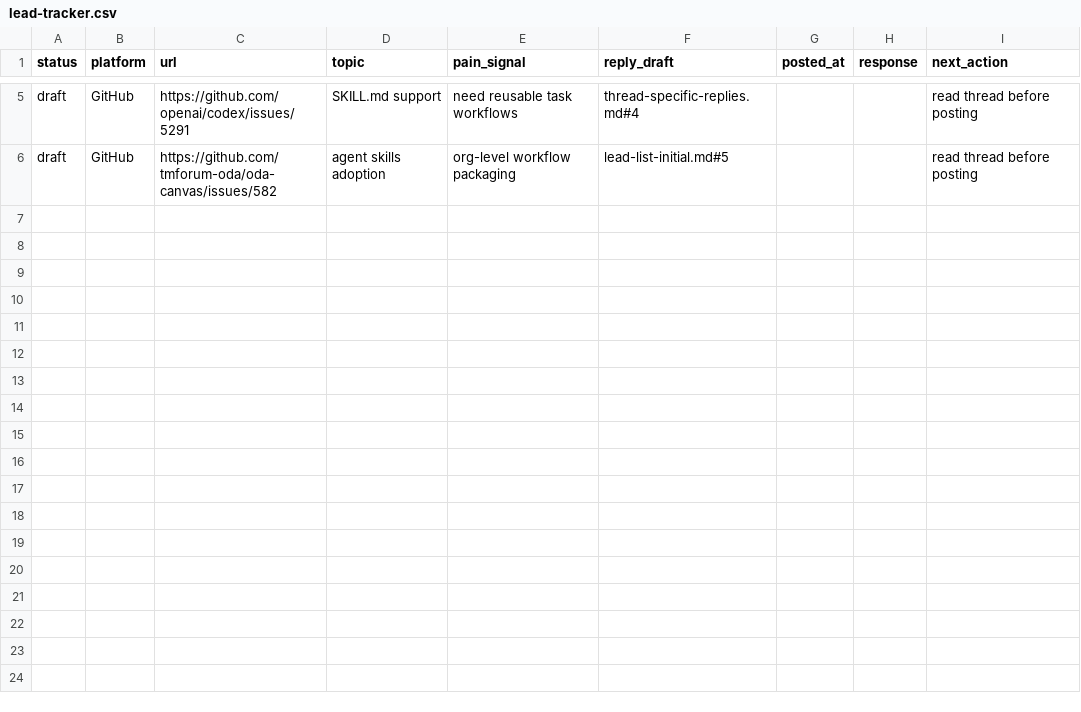
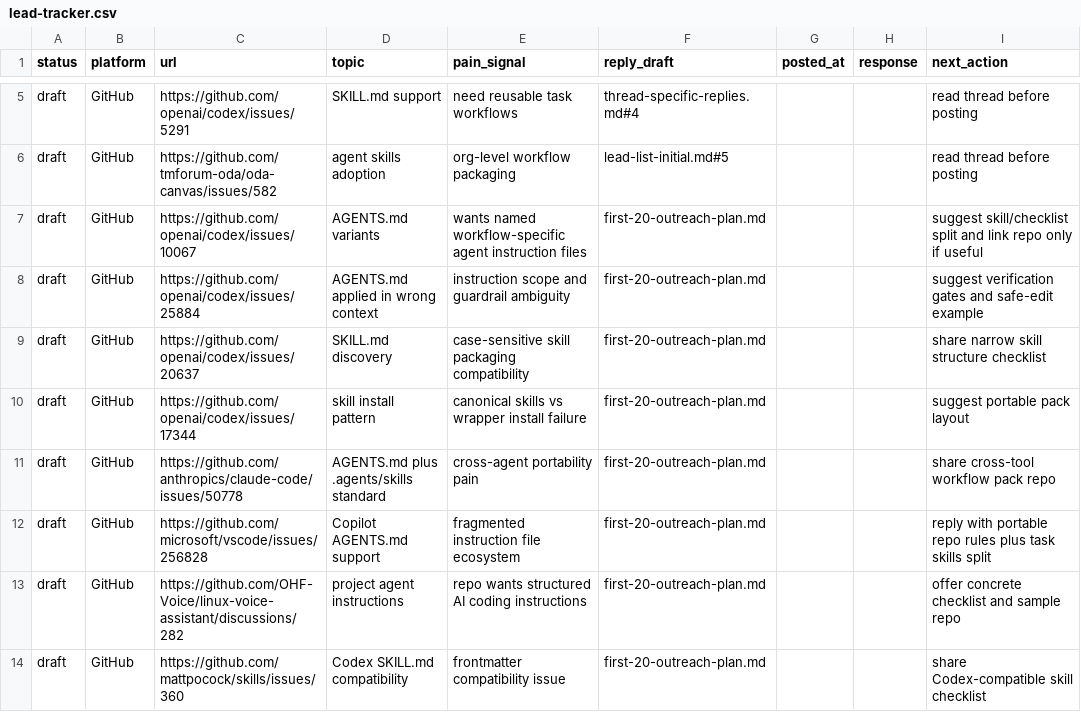
Before and after one commit to MemoAsh/agent-workflow-pack, a CSV file: outreach/lead-tracker.csv, drawn as a sheet; only a part is shown, gaps mark what is left out.

Commit message:
Add outreach leads

```diff
--- a/outreach/lead-tracker.csv
+++ b/outreach/lead-tracker.csv
@@ -6 +6,9 @@ draft,GitHub,https://github.com/openai/codex/issues/5291,SKILL.md support,need r
 draft,GitHub,https://github.com/tmforum-oda/oda-canvas/issues/582,agent skills adoption,org-level workflow packaging,lead-list-initial.md#5,,,"read thread before posting"
+draft,GitHub,https://github.com/openai/codex/issues/10067,AGENTS.md variants,wants named workflow-specific agent instruction files,first-20-outreach-plan.md,,,"suggest skill/checklist split and link repo only if useful"
+draft,GitHub,https://github.com/openai/codex/issues/25884,AGENTS.md applied in wrong context,instruction scope and guardrail ambiguity,first-20-outreach-plan.md,,,"suggest verification gates and safe-edit example"
+draft,GitHub,https://github.com/openai/codex/issues/20637,SKILL.md discovery,case-sensitive skill packaging compatibility,first-20-outreach-plan.md,,,"share narrow skill structure checklist"
+draft,GitHub,https://github.com/openai/codex/issues/17344,skill install pattern,canonical skills vs wrapper install failure,first-20-outreach-plan.md,,,"suggest portable pack layout"
+draft,GitHub,https://github.com/anthropics/claude-code/issues/50778,AGENTS.md plus .agents/skills standard,cross-agent portability pain,first-20-outreach-plan.md,,,"share cross-tool workflow pack repo"
+draft,GitHub,https://github.com/microsoft/vscode/issues/256828,Copilot AGENTS.md support,fragmented instruction file ecosystem,first-20-outreach-plan.md,,,"reply with portable repo rules plus task skills split"
+draft,GitHub,https://github.com/OHF-Voice/linux-voice-assistant/discussions/282,project agent instructions,repo wants structured AI coding instructions,first-20-outreach-plan.md,,,"offer concrete checklist and sample repo"
+draft,GitHub,https://github.com/mattpocock/skills/issues/360,Codex SKILL.md compatibility,frontmatter compatibility issue,first-20-outreach-plan.md,,,"share Codex-compatible skill checklist"
```
